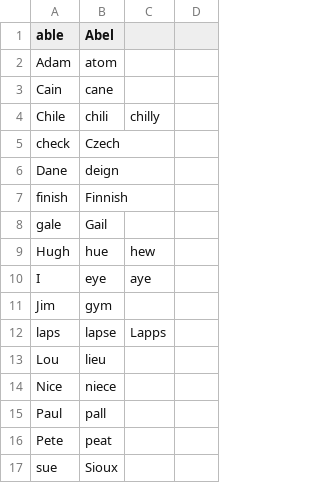
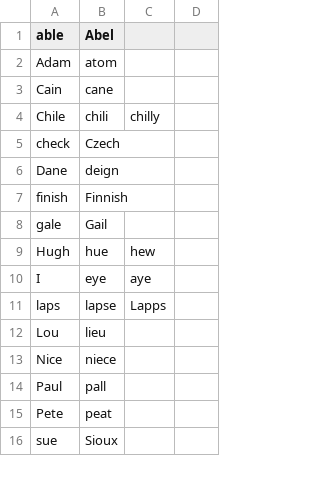
Before and after one commit to SandeepJoel/knausj_talon, a CSV file: code/homophones.csv, drawn as a sheet; only a part is shown.

```diff
--- a/code/homophones.csv
+++ b/code/homophones.csv
@@ -10,3 +10,2 @@ Hugh,hue,hew
 I,eye,aye
-Jim,gym
 laps,lapse,Lapps
```
Also changed, not shown: settings/additional_words.csv, 14 other files.
